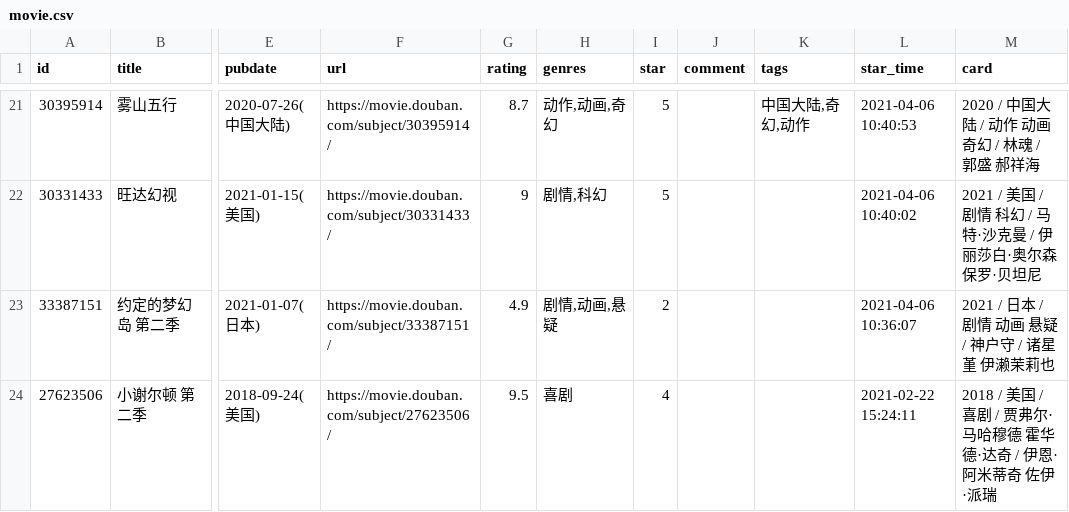
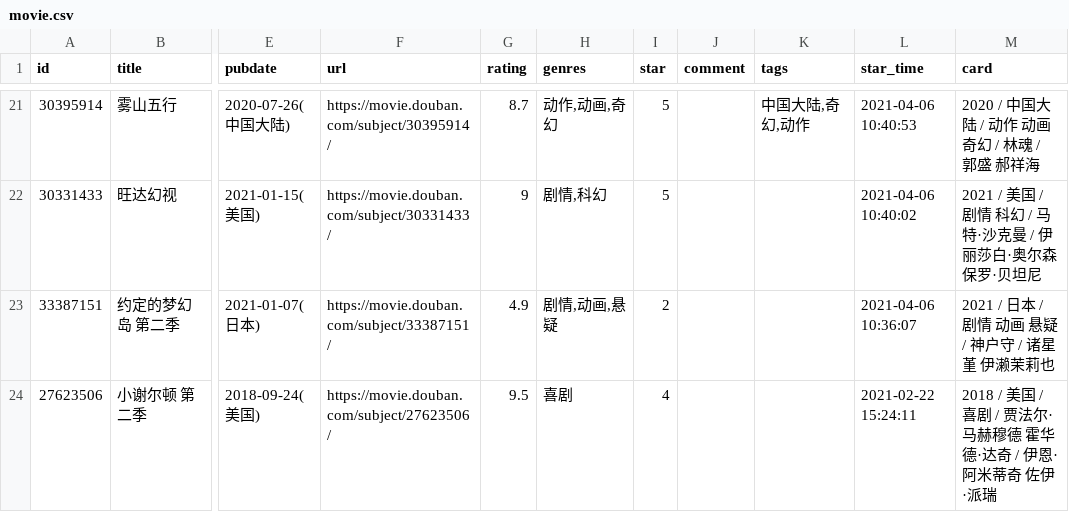
Before and after one commit to spacding/spacding.github.io, a CSV file: data/douban/movie.csv, drawn as a sheet; only a part is shown, gaps mark what is left out; the diff covers the shown part only; the diff names each change by its address in the sheet, - before the commit and + after, or states it on an @@ line.

Commit message:
chore: update douban data

```diff
--- a/data/douban/movie.csv
+++ b/data/douban/movie.csv
-M24 (card): …剧 / 贾弗尔·马哈穆德 霍…
+M24 (card): …剧 / 贾法尔·马赫穆德 霍…
```
Also changed, not shown: 4 edited cells elsewhere in this file.
